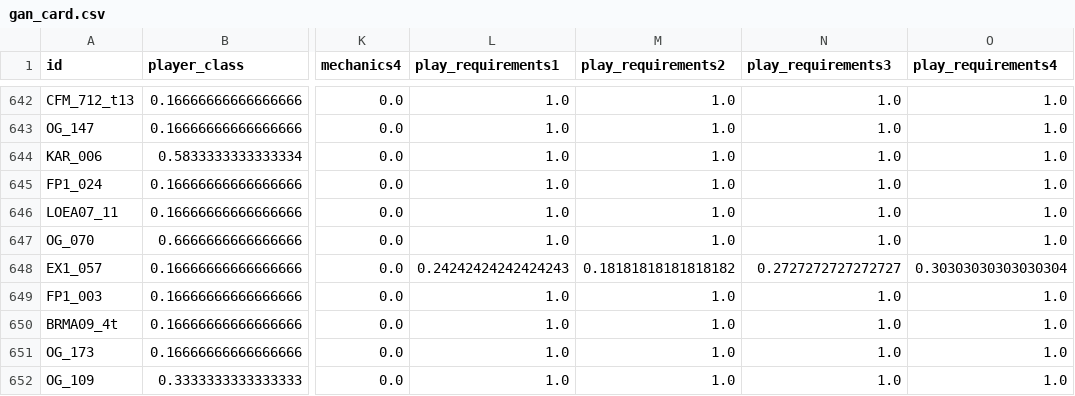
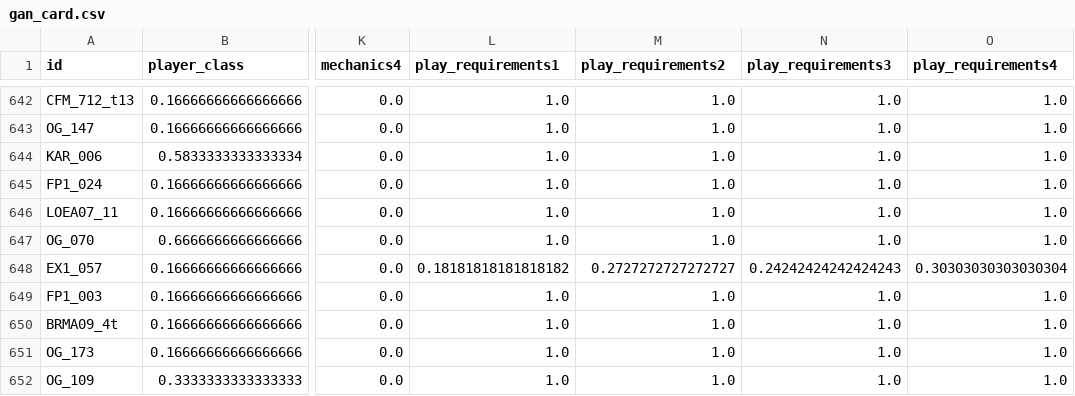
Before and after one commit to Cypher42/deep_learning_GAN_project, a CSV file: gan_card.csv, drawn as a sheet; only a part is shown, gaps mark what is left out; the diff covers the shown part only; the diff names each change by its address in the sheet, - before the commit and + after, or states it on an @@ line.

```diff
--- a/gan_card.csv
+++ b/gan_card.csv
-L648 (play_requirements1): 0.24242424242424243
+L648 (play_requirements1): 0.18181818181818182
-M648 (play_requirements2): 0.18181818181818182
+M648 (play_requirements2): 0.2727272727272727
-N648 (play_requirements3): 0.2727272727272727
+N648 (play_requirements3): 0.24242424242424243
```
Also changed, not shown: 130 edited cells elsewhere in this file, 1 other file.
